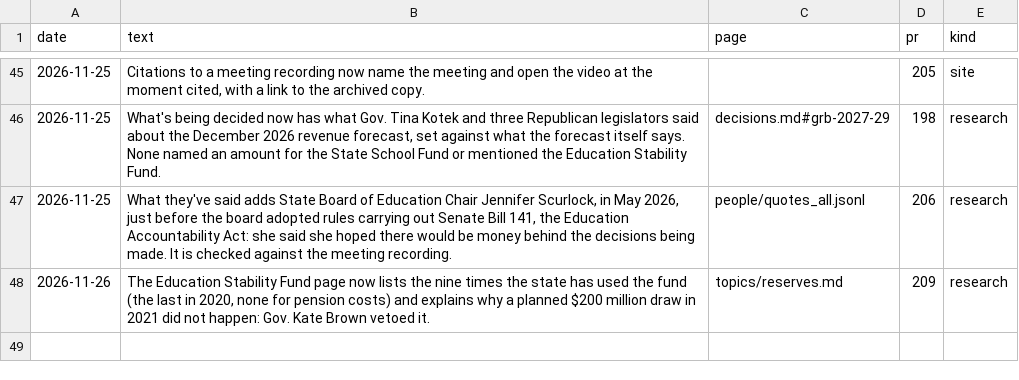
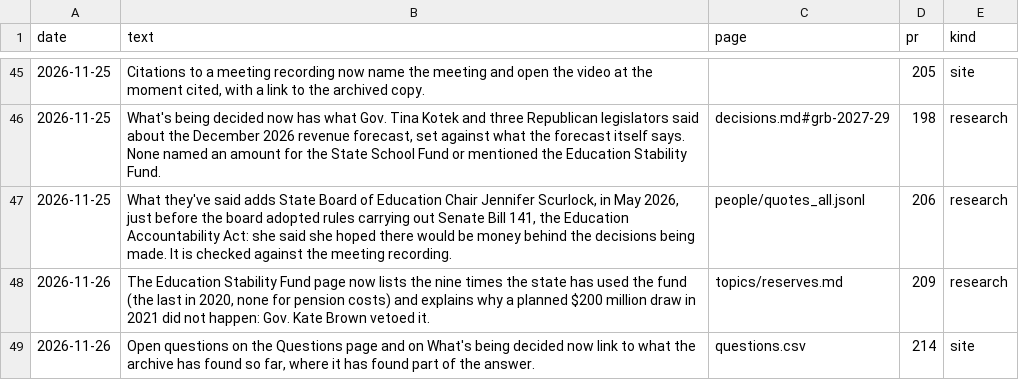
Before and after one commit to pietvanzoen/fund-oregon-schools, a CSV file: analysis/updates.csv, drawn as a sheet; only a part is shown, gaps mark what is left out; the diff names each change by its address in the sheet, - before the commit and + after, or states it on an @@ line.

```diff
--- a/analysis/updates.csv
+++ b/analysis/updates.csv
+row 49: 2026-11-26 | Open questions on the Questions page and on What's being decided now link to what the archive has found so far, where it has found part of the answer. | questions.csv | 214 | site
```
Also changed, not shown: 4 other files.
